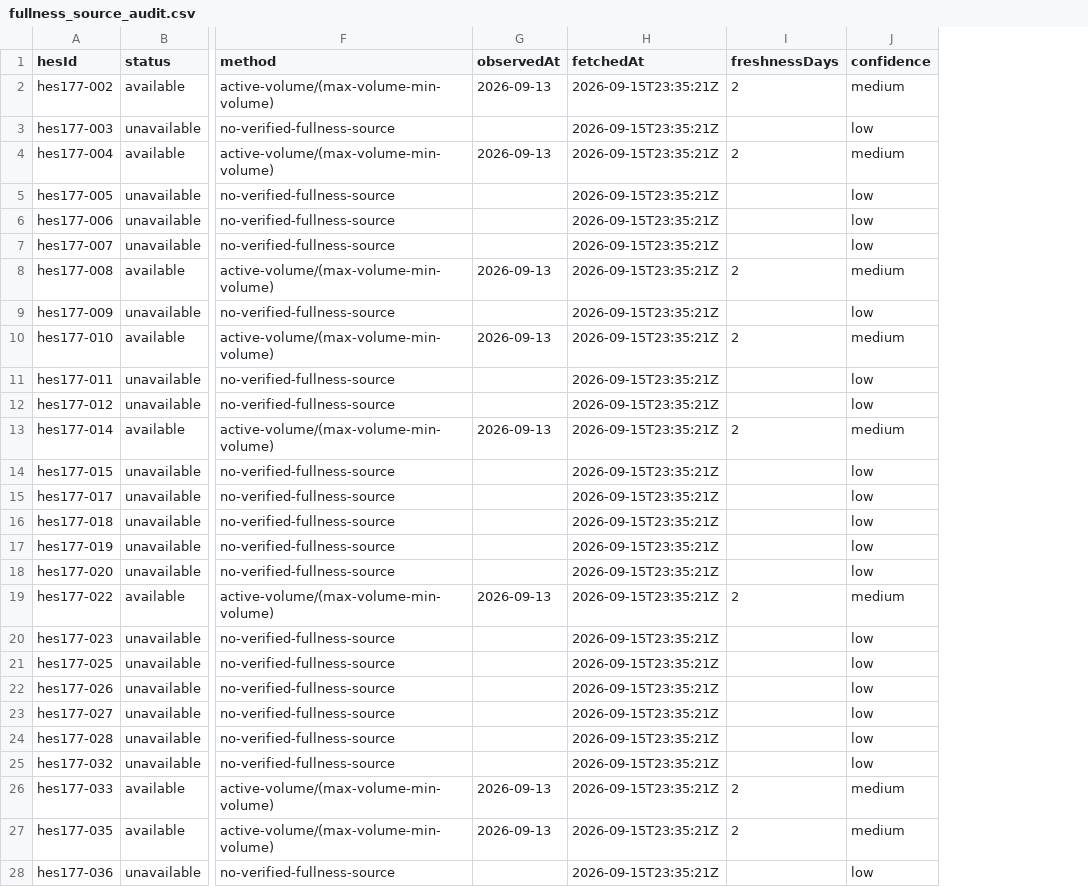
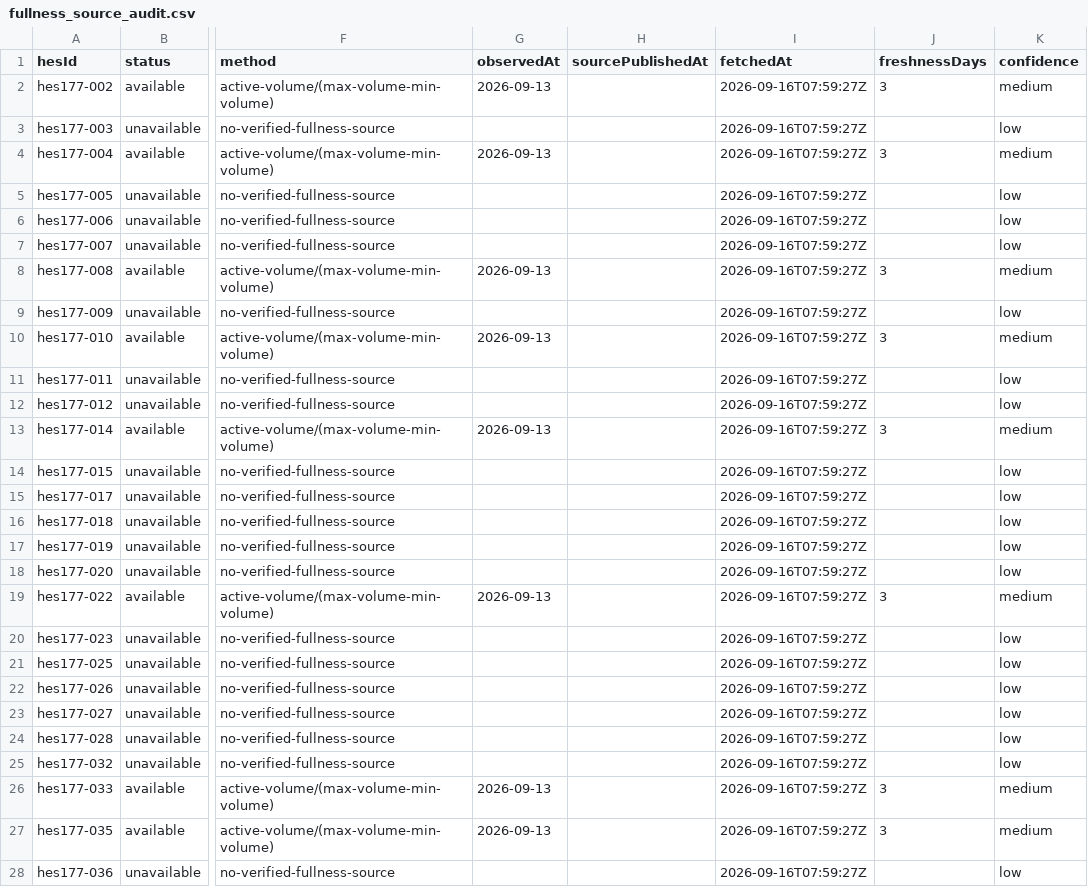
Before and after one commit to murathany90/Su-Kaynaklari_Haritasi_TR, a CSV file: reports/fullness_source_audit.csv, drawn as a sheet; only a part is shown, gaps mark what is left out; addresses are those after the commit; the diff covers the shown part only; the diff names each change by its address in the sheet, - before the commit and + after, or states it on an @@ line.

```diff
--- a/reports/fullness_source_audit.csv
+++ b/reports/fullness_source_audit.csv
+column H (sourcePublishedAt), empty
-I2:I28 (fetchedAt): 2026-09-15T23:35:21Z
+I2:I28 (fetchedAt): 2026-09-16T07:59:27Z
-J2 (freshnessDays): 2
+J2 (freshnessDays): 3
-J4 (freshnessDays): 2
+J4 (freshnessDays): 3
-J8 (freshnessDays): 2
+J8 (freshnessDays): 3
-J10 (freshnessDays): 2
+J10 (freshnessDays): 3
-J13 (freshnessDays): 2
+J13 (freshnessDays): 3
-J19 (freshnessDays): 2
+J19 (freshnessDays): 3
-J26:J27 (freshnessDays): 2
+J26:J27 (freshnessDays): 3
```
Also changed, not shown: 149 edited cells elsewhere in this file, 31 other files.
